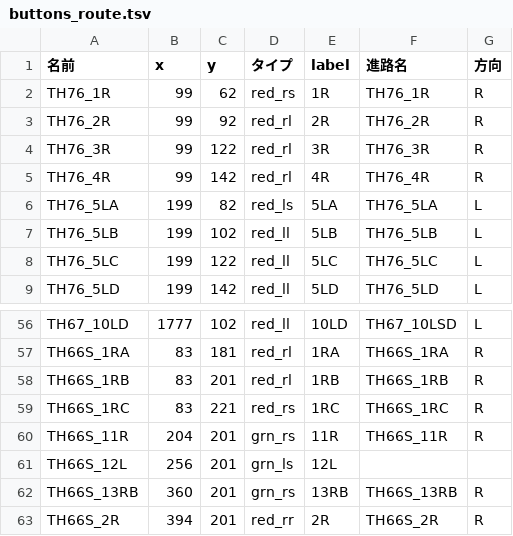
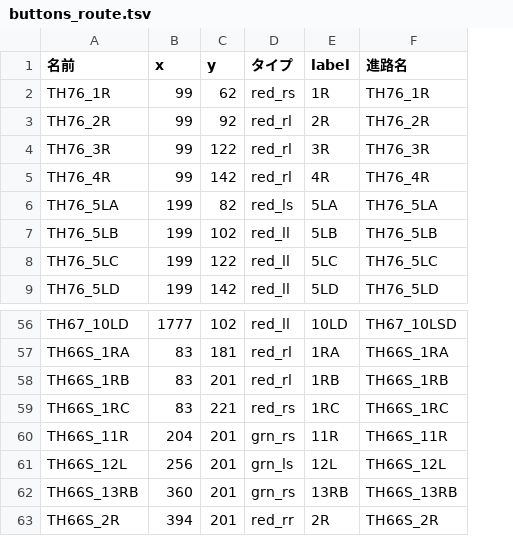
Before and after one commit to daidoji-traincrew-office/TatehamaCTCPClient, a TSV file: tsv/buttons_route.tsv, drawn as a sheet; only a part is shown, gaps mark what is left out; the diff names each change by its address in the sheet, - before the commit and + after, or states it on an @@ line.

```diff
--- a/tsv/buttons_route.tsv
+++ b/tsv/buttons_route.tsv
-column G (方向), rows 2-9: R | R | R | R | L | L | L | L; rows 56-63: L | R | R | R | R |  | R | R
-F61 (進路名): (empty)
+F61 (進路名): TH66S_12L
```
Also changed, not shown: tsv/buttons_destination.tsv, tsv/buttons_selection.tsv, 7 other files.
